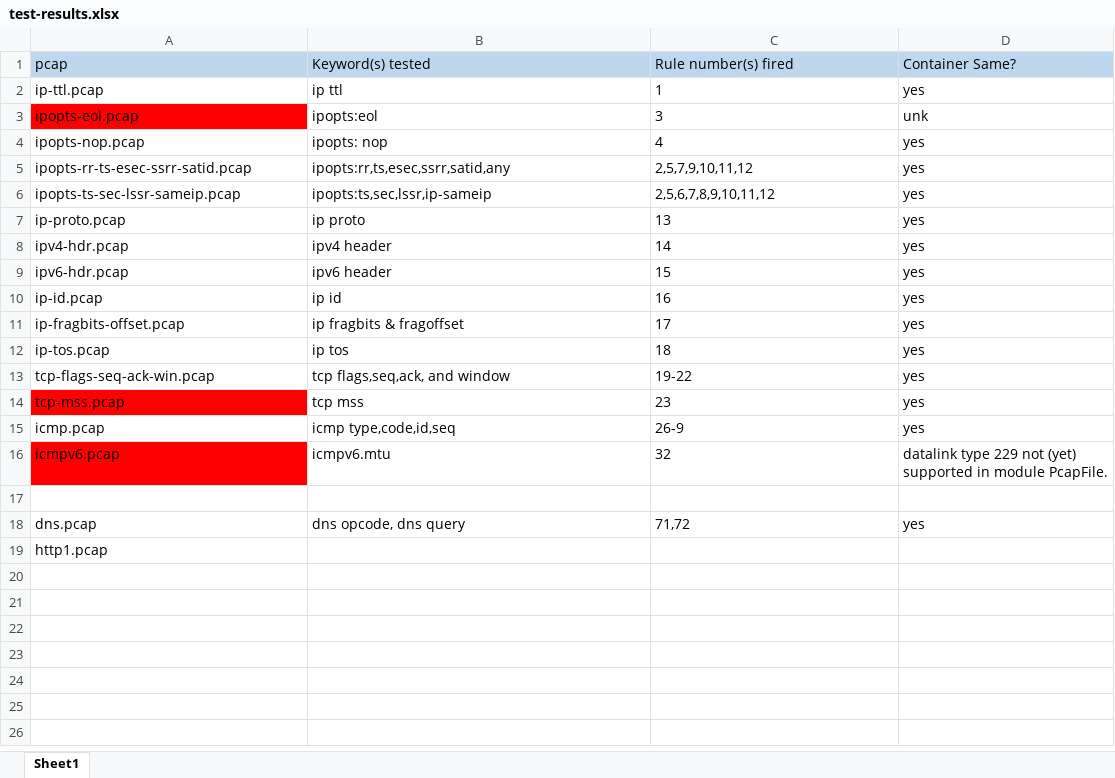
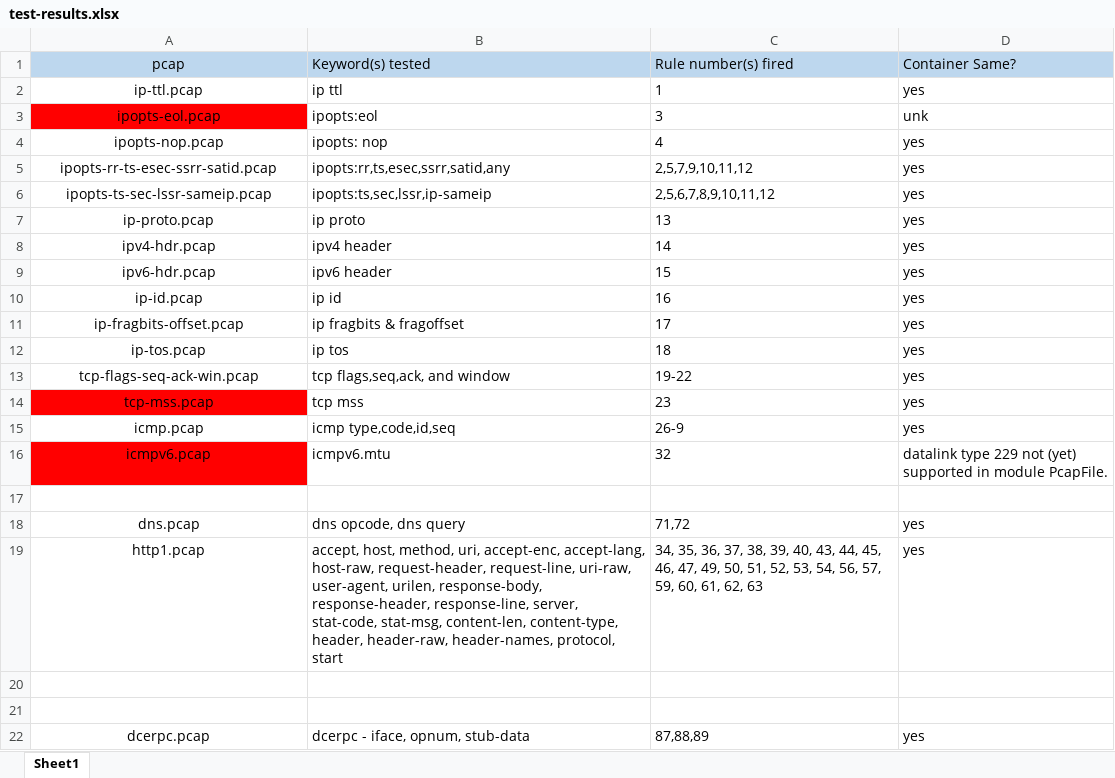
Before and after one commit to rakehandle/suricata-testing, an Excel workbook: test-results.xlsx, sheet Sheet1, drawn as a sheet; values as stored, in another font and other column widths than the file's, no borders; the diff names each change by its address in the sheet, - before the commit and + after, or states it on an @@ line.

Commit message:
dcerpc pcap, updated results, test.rules

```diff
--- a/test-results.xlsx (sheet Sheet1)
+++ b/test-results.xlsx (sheet Sheet1)
-A1:A16 alignment: left
+A1:A16 alignment: center
-A18:A19 alignment: left
+A18:A19 alignment: center
-B19 (Keyword(s) tested): (empty)
+B19 (Keyword(s) tested): accept, host, method, uri, accept-enc, accept-lang, host-raw, request-header, request-line, uri-raw, user-agent, urilen, response-body, response-header, response-line, server, stat-code, stat-msg, content-len, content-type, header, header-raw, header-names, protocol, start
-C19 (Rule number(s) fired): (empty)
+C19 (Rule number(s) fired): 34, 35, 36, 37, 38, 39, 40, 43, 44, 45, 46, 47, 49, 50, 51, 52, 53, 54, 56, 57, 59, 60, 61, 62, 63
-D19 (Container Same?): (empty)
+D19 (Container Same?): yes
+row 20: (empty)
+row 21: (empty)
+row 22: dcerpc.pcap | dcerpc - iface, opnum, stub-data | 87,88,89 | yes
```
Also changed, not shown: 2 other files.
